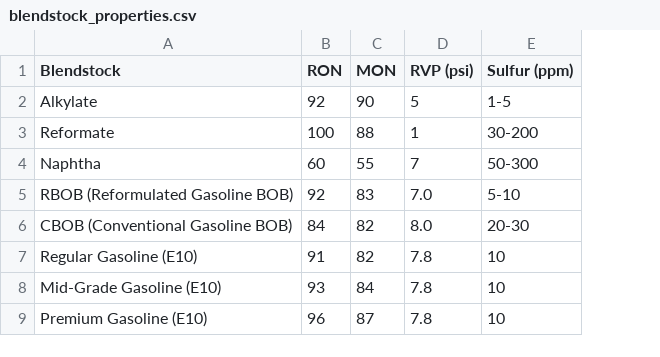
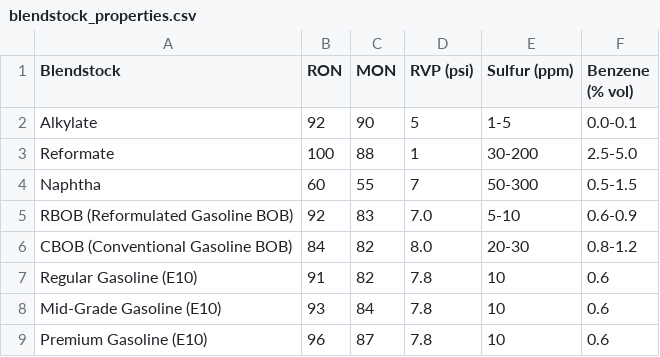
Before and after one commit to anjhou/cng, a CSV file: data/blendstock_properties.csv, drawn as a sheet; the diff names each change by its address in the sheet, - before the commit and + after, or states it on an @@ line.

Commit message:
Add files via upload

```diff
--- a/data/blendstock_properties.csv
+++ b/data/blendstock_properties.csv
+column F (Benzene (% vol)), rows 2-9: 0.0-0.1 | 2.5-5.0 | 0.5-1.5 | 0.6-0.9 | 0.8-1.2 | 0.6 | 0.6 | 0.6
```
